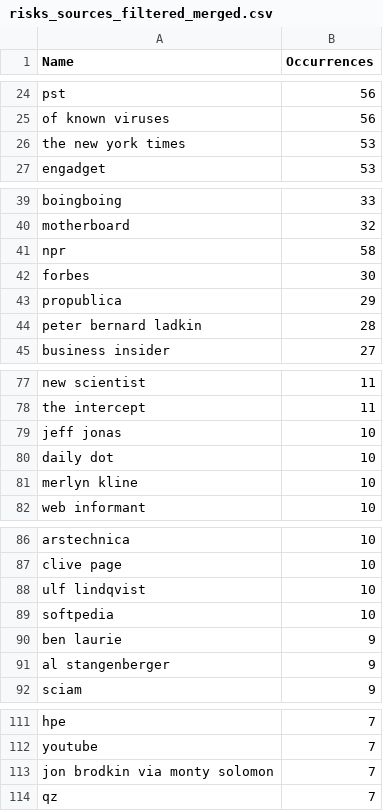
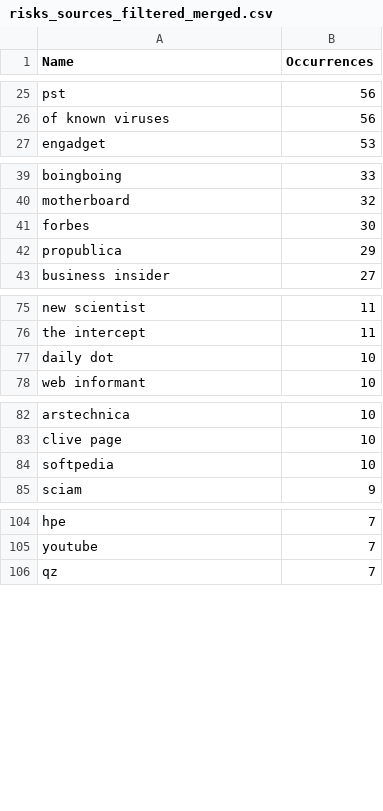
Before and after one commit to PurdueDualityLab/ASE24-FAIL-FailureAnalysisInvestigationWithLLM, a CSV file: risks/risks_sources_filtered_merged.csv, drawn as a sheet; only a part is shown, gaps mark what is left out; the diff covers the shown part only.

Commit message:
cleaned more data

```diff
--- a/risks/risks_sources_filtered_merged.csv
+++ b/risks/risks_sources_filtered_merged.csv
@@ -25,3 +26,2 @@ pst,56
 of known viruses,56
-the new york times,53
 engadget,53
@@ -40,6 +40,4 @@ boingboing,33
 motherboard,32
-npr,58
 forbes,30
 propublica,29
-peter bernard ladkin,28
 business insider,27
@@ -78,5 +76,3 @@ new scientist,11
 the intercept,11
-jeff jonas,10
 daily dot,10
-merlyn kline,10
 web informant,10
@@ -87,6 +83,3 @@ arstechnica,10
 clive page,10
-ulf lindqvist,10
 softpedia,10
-ben laurie,9
-al stangenberger,9
 sciam,9
@@ -112,3 +105,2 @@ hpe,7
 youtube,7
-jon brodkin via monty solomon,7
 qz,7
```
Also changed, not shown: 1 removed row and 2 edited cells elsewhere in this file, risks/risks_sources_filtered.csv, 1 other file.
